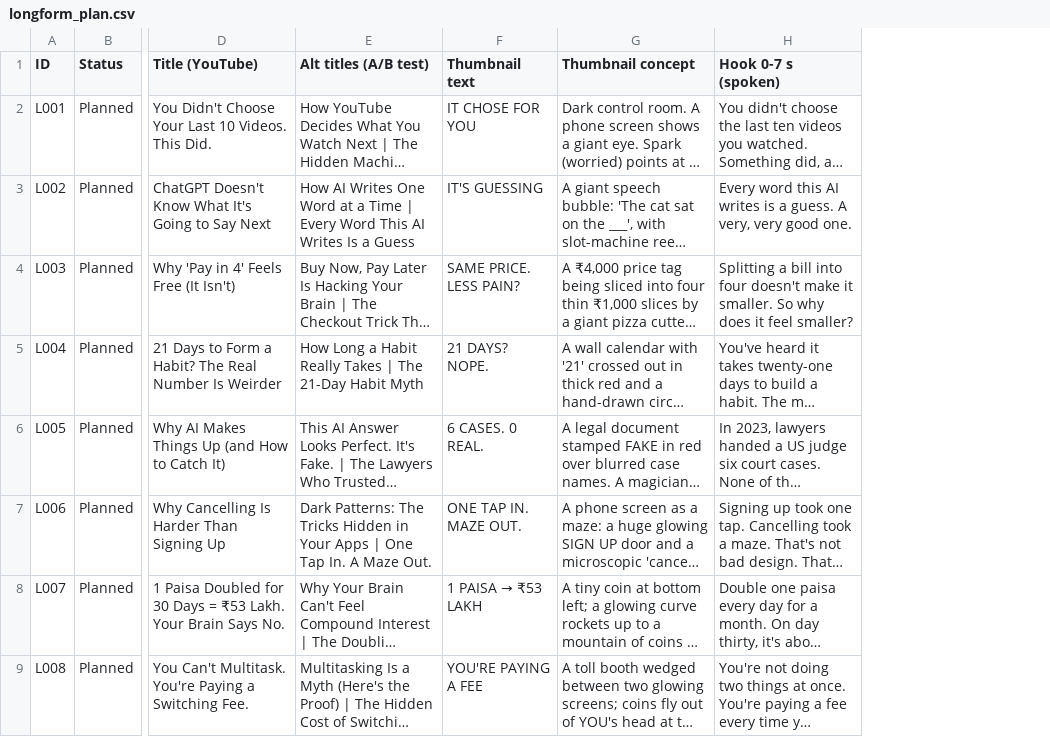
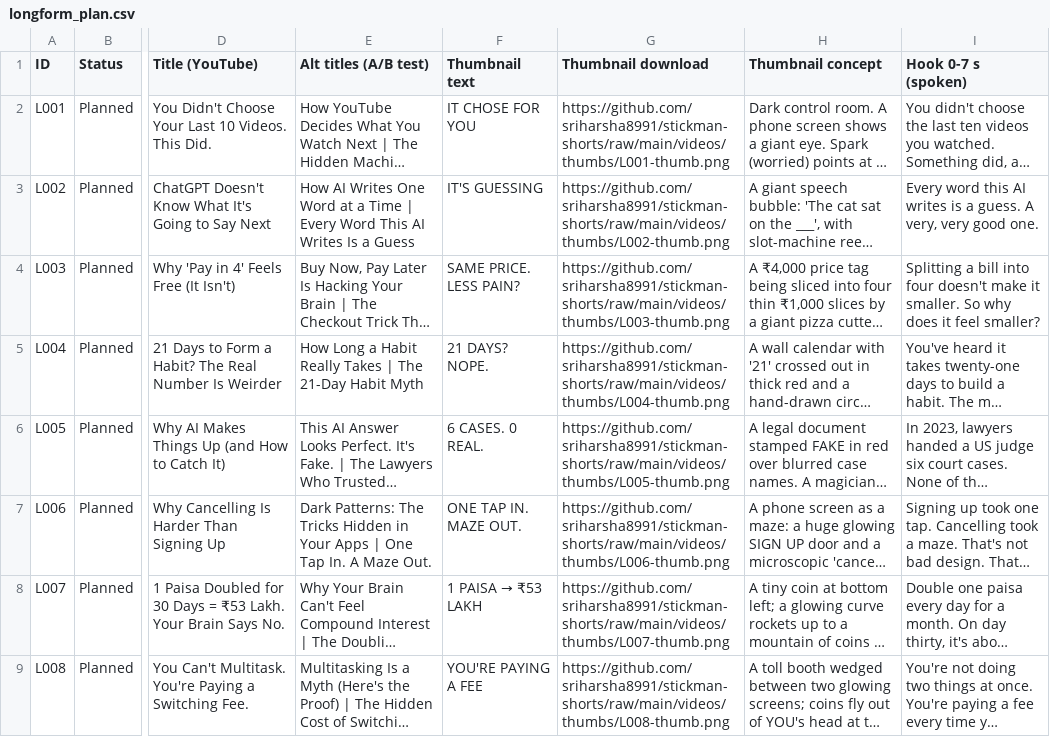
Before and after one commit to sriharsha8991/stickman-shorts, a CSV file: plan/longform_plan.csv, drawn as a sheet; only a part is shown, gaps mark what is left out; long unchanged cells end in …; the diff names each change by its address in the sheet, - before the commit and + after, or states it on an @@ line.

```diff
--- a/plan/longform_plan.csv
+++ b/plan/longform_plan.csv
+column G (Thumbnail download), rows 2-9: https://github.com/sriharsha8991/stickman-shorts/raw/main/videos/thumbs/L001-thumb.png | https://github.com/sriharsha8991/stickman-shorts/raw/main/videos/thumbs/L002-thumb.png | https://github.com/sriharsha8991/stickman-shorts/raw/main/videos/thumbs/L003-thumb.png | https://github.com/sriharsha8991/stickman-shorts/raw/main/videos/thumbs/L004-thumb.png | https://github.com/sriharsha8991/stickman-shorts/raw/main/videos/thumbs/L005-thumb.png | https://github.com/sriharsha8991/stickman-shorts/raw/main/videos/thumbs/L006-thumb.png | https://github.com/sriharsha8991/stickman-shorts/raw/main/videos/thumbs/L007-thumb.png | https://github.com/sriharsha8991/stickman-shorts/raw/main/videos/thumbs/L008-thumb.png
```
Also changed, not shown: 1 other file.
